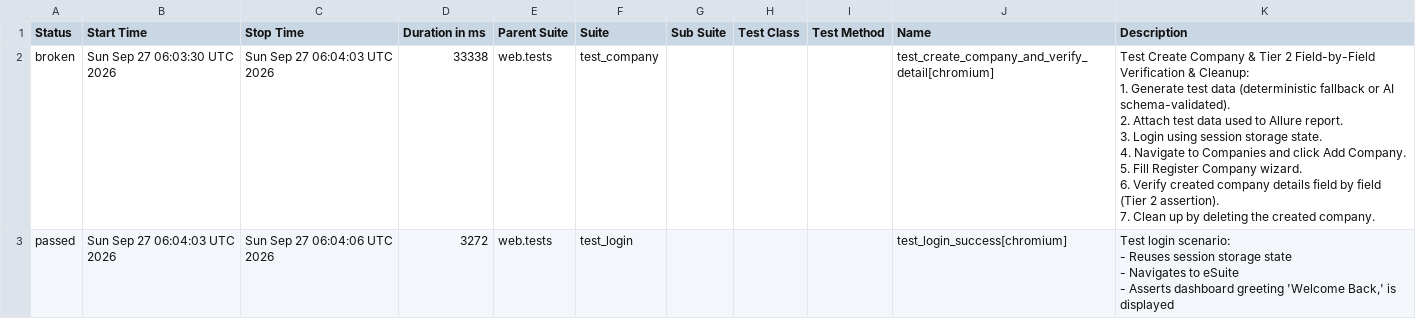
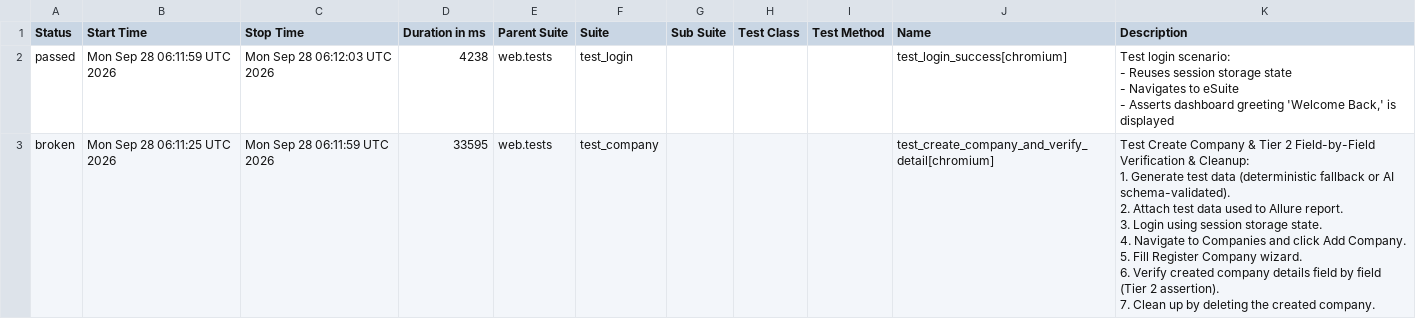
Before and after one commit to rizkyiff/Playwright-Python-With-AI, a CSV file: data/suites.csv, drawn as a sheet.

```diff
--- a/data/suites.csv
+++ b/data/suites.csv
@@ -1,17 +1,17 @@
 "Status","Start Time","Stop Time","Duration in ms","Parent Suite","Suite","Sub Suite","Test Class","Test Method","Name","Description"
-"broken","Sun Sep 27 06:03:30 UTC 2026","Sun Sep 27 06:04:03 UTC 2026","33338","web.tests","test_company","","","","test_create_company_and_verify_detail[chromium]","
-    Test Create Company & Tier 2 Field-by-Field Verification & Cleanup:
-    1. Generate test data (deterministic fallback or AI schema-validated).
-    2. Attach test data used to Allure report.
-    3. Login using session storage state.
-    4. Navigate to Companies and click Add Company.
-    5. Fill Register Company wizard.
-    6. Verify created company details field by field (Tier 2 assertion).
-    7. Clean up by deleting the created company.
-    "
-"passed","Sun Sep 27 06:04:03 UTC 2026","Sun Sep 27 06:04:06 UTC 2026","3272","web.tests","test_login","","","","test_login_success[chromium]","
-    Test login scenario:
-    - Reuses session storage state
-    - Navigates to eSuite
-    - Asserts dashboard greeting 'Welcome Back,' is displayed
-    "
+"passed","Mon Sep 28 06:11:59 UTC 2026","Mon Sep 28 06:12:03 UTC 2026","4238","web.tests","test_login","","","","test_login_success[chromium]","
+    Test login scenario:
+    - Reuses session storage state
+    - Navigates to eSuite
+    - Asserts dashboard greeting 'Welcome Back,' is displayed
+    "
+"broken","Mon Sep 28 06:11:25 UTC 2026","Mon Sep 28 06:11:59 UTC 2026","33595","web.tests","test_company","","","","test_create_company_and_verify_detail[chromium]","
+    Test Create Company & Tier 2 Field-by-Field Verification & Cleanup:
+    1. Generate test data (deterministic fallback or AI schema-validated).
+    2. Attach test data used to Allure report.
+    3. Login using session storage state.
+    4. Navigate to Companies and click Add Company.
+    5. Fill Register Company wizard.
+    6. Verify created company details field by field (Tier 2 assertion).
+    7. Clean up by deleting the created company.
+    "
```
Also changed, not shown: 26 other files.
